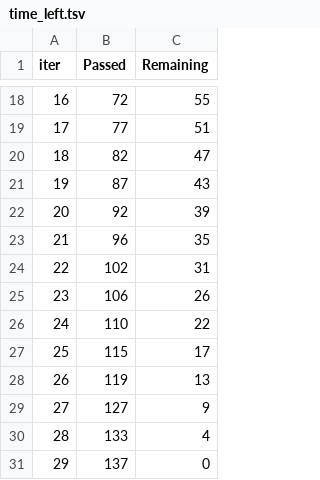
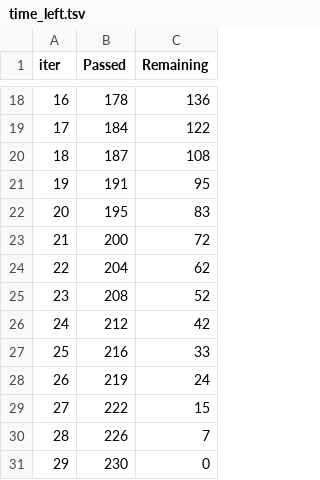
Before and after one commit to Akshay-Paunikar/Payment_Fraud_Detection, a TSV file: catboost_info/time_left.tsv, drawn as a sheet; only a part is shown, gaps mark what is left out; the diff covers the shown part only.

```diff
--- a/catboost_info/time_left.tsv
+++ b/catboost_info/time_left.tsv
@@ -18,14 +18,14 @@ iter	Passed	Remaining
-16	72	55
-17	77	51
-18	82	47
-19	87	43
-20	92	39
-21	96	35
-22	102	31
-23	106	26
-24	110	22
-25	115	17
-26	119	13
-27	127	9
-28	133	4
-29	137	0
+16	178	136
+17	184	122
+18	187	108
+19	191	95
+20	195	83
+21	200	72
+22	204	62
+23	208	52
+24	212	42
+25	216	33
+26	219	24
+27	222	15
+28	226	7
+29	230	0
```
Also changed, not shown: 32 edited cells elsewhere in this file, 7 other files.
